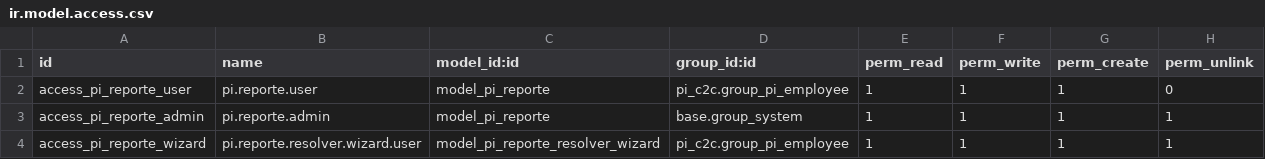
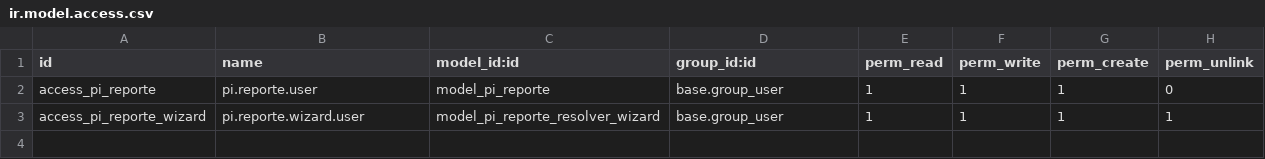
Before and after one commit to companypas/projecte-dam-25-26-adria-arnau, a CSV file: custom_addons/pi_core/security/ir.model.access.csv, drawn as a sheet.

Commit message:
Configuración de reportes

```diff
--- a/custom_addons/pi_core/security/ir.model.access.csv
+++ b/custom_addons/pi_core/security/ir.model.access.csv
@@ -1,4 +1,3 @@
 id,name,model_id:id,group_id:id,perm_read,perm_write,perm_create,perm_unlink
-access_pi_reporte_user,pi.reporte.user,model_pi_reporte,pi_c2c.group_pi_employee,1,1,1,0
-access_pi_reporte_admin,pi.reporte.admin,model_pi_reporte,base.group_system,1,1,1,1
-access_pi_reporte_wizard,pi.reporte.resolver.wizard.user,model_pi_reporte_resolver_wizard,pi_c2c.group_pi_employee,1,1,1,1
+access_pi_reporte,pi.reporte.user,model_pi_reporte,base.group_user,1,1,1,0
+access_pi_reporte_wizard,pi.reporte.wizard.user,model_pi_reporte_resolver_wizard,base.group_user,1,1,1,1
```
Also changed, not shown: 3 other files.
